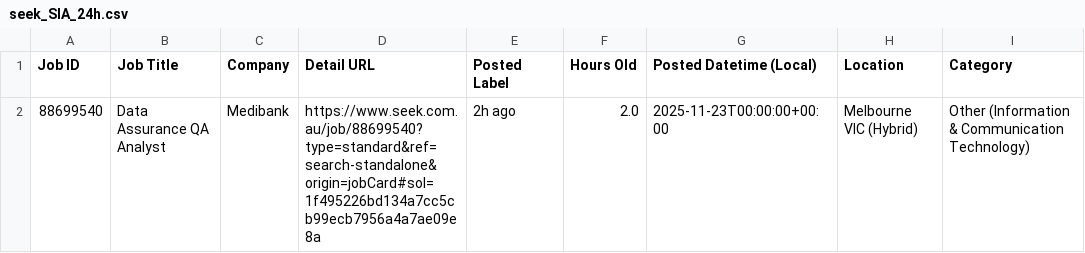
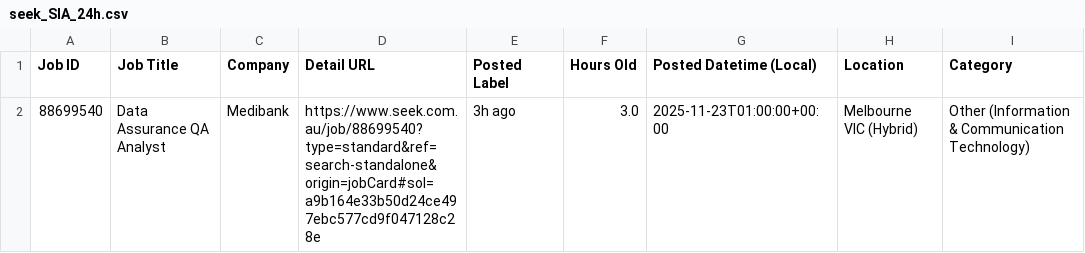
Before and after one commit to TIMXSHI/JobScrapper_SEEK_BA.BI, a CSV file: seek_SIA_24h.csv, drawn as a sheet; only a part is shown; the diff names each change by its address in the sheet, - before the commit and + after, or states it on an @@ line.

```diff
--- a/seek_SIA_24h.csv
+++ b/seek_SIA_24h.csv
-D2 (Detail URL): https://www.seek.com.au/job/88699540?type=standard&ref=search-standalone&origin=jobCard#sol=1f495226bd134a7cc5cb99ecb7956a4a7ae09e8a
+D2 (Detail URL): https://www.seek.com.au/job/88699540?type=standard&ref=search-standalone&origin=jobCard#sol=a9b164e33b50d24ce497ebc577cd9f047128c28e
-E2 (Posted Label): 2h ago
+E2 (Posted Label): 3h ago
-F2 (Hours Old): 2.0
+F2 (Hours Old): 3.0
-G2 (Posted Datetime (Local)): 2025-11-23T00:00:00+00:00
+G2 (Posted Datetime (Local)): 2025-11-23T01:00:00+00:00
```
